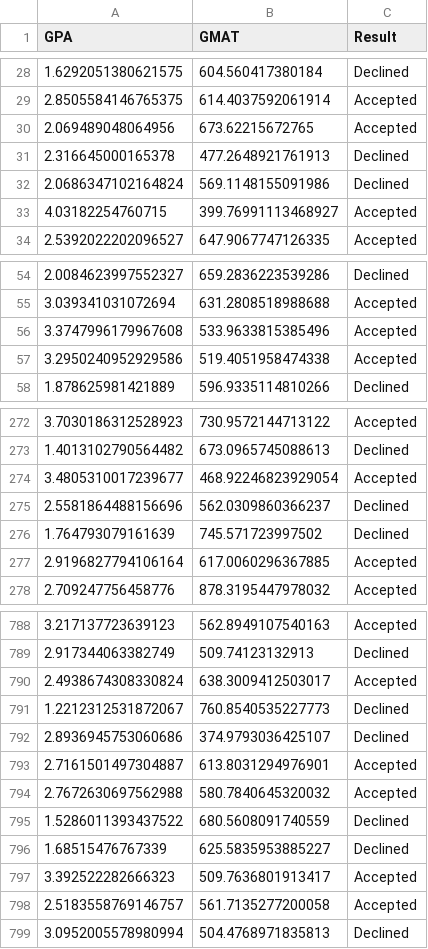
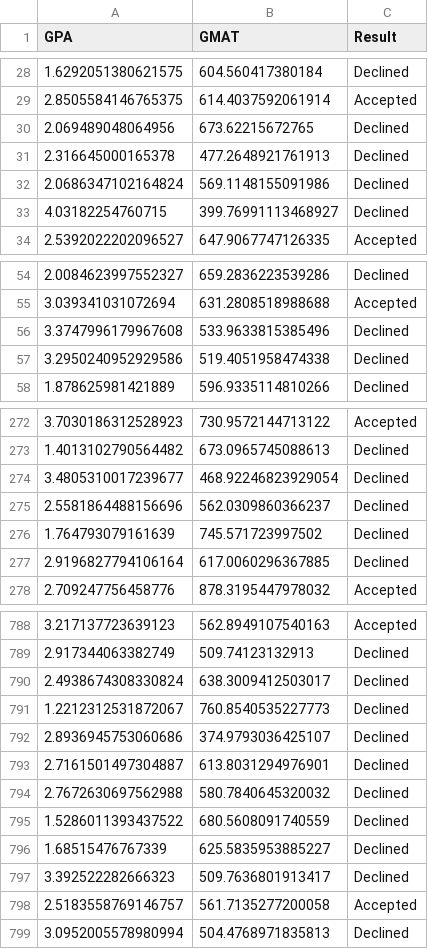
Before and after one commit to ttchuang/dataset, a CSV file: MSBAAdmission.csv, drawn as a sheet; only a part is shown, gaps mark what is left out; the diff covers the shown part only.

Commit message:
Add files via upload

```diff
--- a/MSBAAdmission.csv
+++ b/MSBAAdmission.csv
@@ -29,6 +29,6 @@ GPA,GMAT,Result
 2.8505584146765375,614.4037592061914,Accepted
-2.069489048064956,673.62215672765,Accepted
+2.069489048064956,673.62215672765,Declined
 2.316645000165378,477.2648921761913,Declined
 2.0686347102164824,569.1148155091986,Declined
-4.03182254760715,399.76991113468927,Accepted
+4.03182254760715,399.76991113468927,Declined
 2.5392022202096527,647.9067747126335,Accepted
@@ -55,4 +55,4 @@ GPA,GMAT,Result
 3.039341031072694,631.2808518988688,Accepted
-3.3747996179967608,533.9633815385496,Accepted
-3.2950240952929586,519.4051958474338,Accepted
+3.3747996179967608,533.9633815385496,Declined
+3.2950240952929586,519.4051958474338,Declined
 1.878625981421889,596.9335114810266,Declined
@@ -273,6 +273,6 @@ GPA,GMAT,Result
 1.4013102790564482,673.0965745088613,Declined
-3.4805310017239677,468.92246823929054,Accepted
+3.4805310017239677,468.92246823929054,Declined
 2.5581864488156696,562.0309860366237,Declined
 1.764793079161639,745.571723997502,Declined
-2.9196827794106164,617.0060296367885,Accepted
+2.9196827794106164,617.0060296367885,Declined
 2.709247756458776,878.3195447978032,Accepted
@@ -789,10 +789,10 @@ GPA,GMAT,Result
 2.917344063382749,509.74123132913,Declined
-2.4938674308330824,638.3009412503017,Accepted
+2.4938674308330824,638.3009412503017,Declined
 1.2212312531872067,760.8540535227773,Declined
 2.8936945753060686,374.9793036425107,Declined
-2.7161501497304887,613.8031294976901,Accepted
-2.7672630697562988,580.7840645320032,Accepted
+2.7161501497304887,613.8031294976901,Declined
+2.7672630697562988,580.7840645320032,Declined
 1.5286011393437522,680.5608091740559,Declined
 1.68515476767339,625.5835953885227,Declined
-3.392522282666323,509.7636801913417,Accepted
+3.392522282666323,509.7636801913417,Declined
 2.5183558769146757,561.7135277200058,Accepted
```
Also changed, not shown: 35 edited cells elsewhere in this file.
